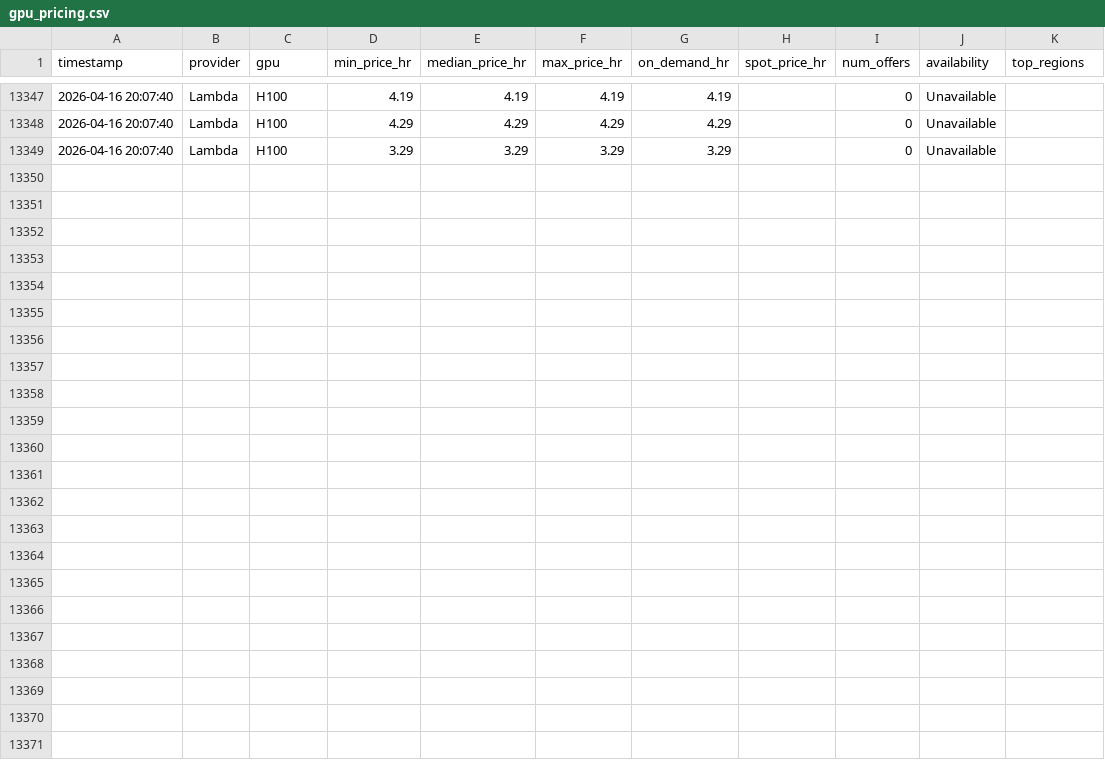
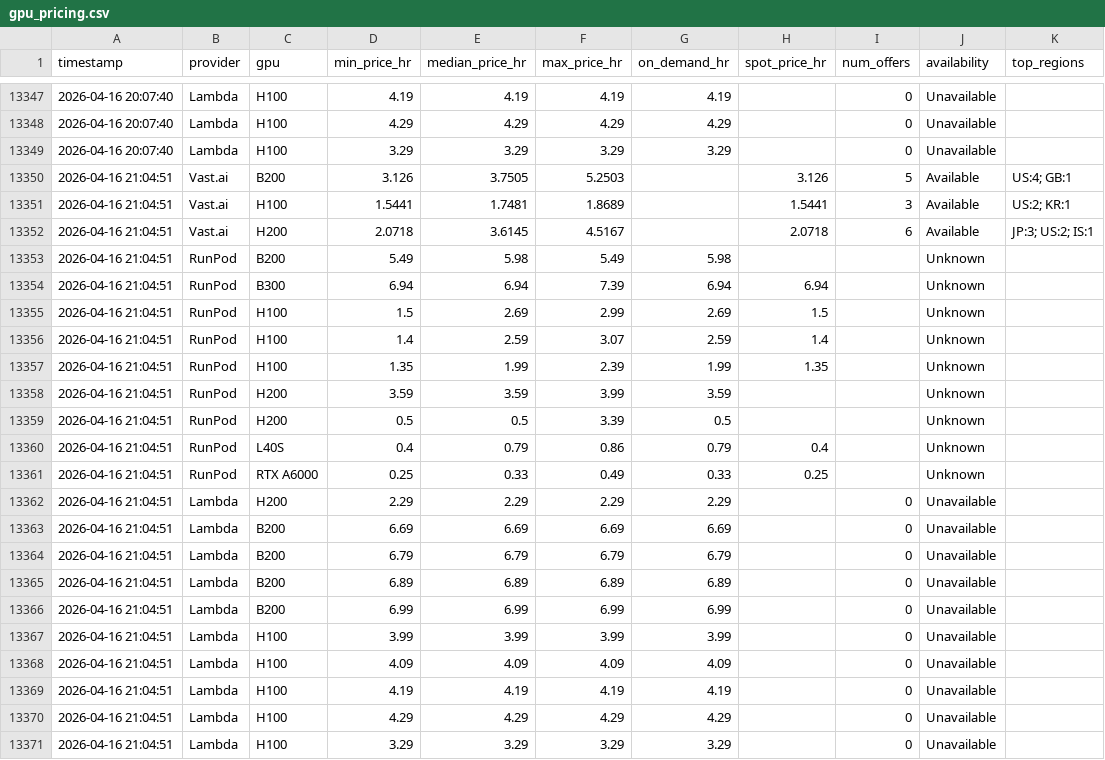
Before and after one commit to nixj9/gpu-market-intel, a CSV file: data/gpu_pricing.csv, drawn as a sheet; only a part is shown, gaps mark what is left out.

Commit message:
📊 data: 2026-04-16 21:04 UTC

```diff
--- a/data/gpu_pricing.csv
+++ b/data/gpu_pricing.csv
@@ -13349 +13349,23 @@ timestamp,provider,gpu,min_price_hr,median_price_hr,max_price_hr,on_demand_hr,sp
 2026-04-16 20:07:40,Lambda,H100,3.29,3.29,3.29,3.29,,0,Unavailable,
+2026-04-16 21:04:51,Vast.ai,B200,3.126,3.7505,5.2503,,3.126,5,Available,US:4; GB:1
+2026-04-16 21:04:51,Vast.ai,H100,1.5441,1.7481,1.8689,,1.5441,3,Available,US:2; KR:1
+2026-04-16 21:04:51,Vast.ai,H200,2.0718,3.6145,4.5167,,2.0718,6,Available,JP:3; US:2; IS:1
+2026-04-16 21:04:51,RunPod,B200,5.49,5.98,5.49,5.98,,,Unknown,
+2026-04-16 21:04:51,RunPod,B300,6.94,6.94,7.39,6.94,6.94,,Unknown,
+2026-04-16 21:04:51,RunPod,H100,1.5,2.69,2.99,2.69,1.5,,Unknown,
+2026-04-16 21:04:51,RunPod,H100,1.4,2.59,3.07,2.59,1.4,,Unknown,
+2026-04-16 21:04:51,RunPod,H100,1.35,1.99,2.39,1.99,1.35,,Unknown,
+2026-04-16 21:04:51,RunPod,H200,3.59,3.59,3.99,3.59,,,Unknown,
+2026-04-16 21:04:51,RunPod,H200,0.5,0.5,3.39,0.5,,,Unknown,
+2026-04-16 21:04:51,RunPod,L40S,0.4,0.79,0.86,0.79,0.4,,Unknown,
+2026-04-16 21:04:51,RunPod,RTX A6000,0.25,0.33,0.49,0.33,0.25,,Unknown,
+2026-04-16 21:04:51,Lambda,H200,2.29,2.29,2.29,2.29,,0,Unavailable,
+2026-04-16 21:04:51,Lambda,B200,6.69,6.69,6.69,6.69,,0,Unavailable,
+2026-04-16 21:04:51,Lambda,B200,6.79,6.79,6.79,6.79,,0,Unavailable,
+2026-04-16 21:04:51,Lambda,B200,6.89,6.89,6.89,6.89,,0,Unavailable,
+2026-04-16 21:04:51,Lambda,B200,6.99,6.99,6.99,6.99,,0,Unavailable,
+2026-04-16 21:04:51,Lambda,H100,3.99,3.99,3.99,3.99,,0,Unavailable,
+2026-04-16 21:04:51,Lambda,H100,4.09,4.09,4.09,4.09,,0,Unavailable,
+2026-04-16 21:04:51,Lambda,H100,4.19,4.19,4.19,4.19,,0,Unavailable,
+2026-04-16 21:04:51,Lambda,H100,4.29,4.29,4.29,4.29,,0,Unavailable,
+2026-04-16 21:04:51,Lambda,H100,3.29,3.29,3.29,3.29,,0,Unavailable,
```
